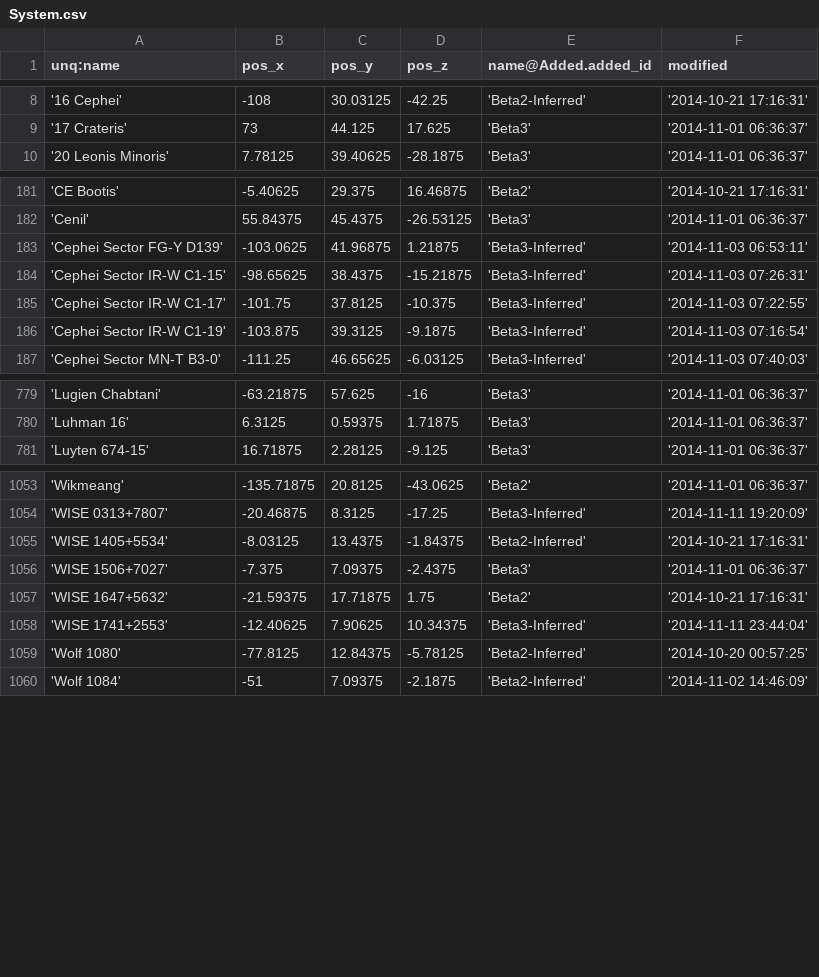
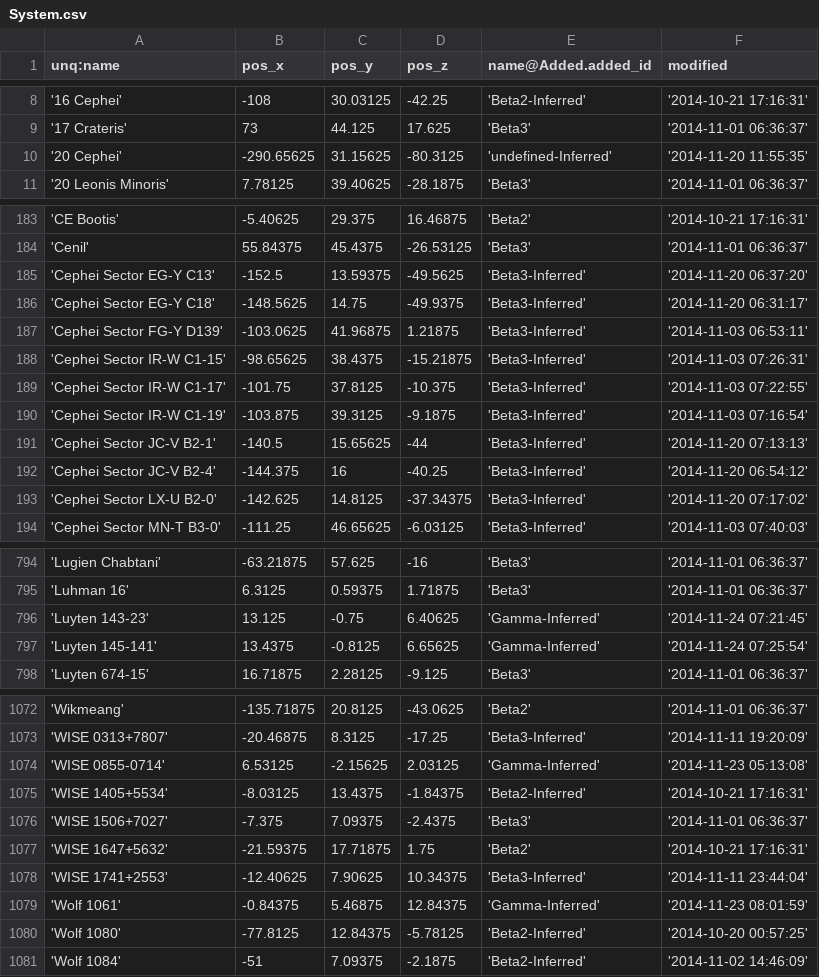
Before and after one commit to eyeonus/Trade-Dangerous, a CSV file: data/System.csv, drawn as a sheet; only a part is shown, gaps mark what is left out; the diff covers the shown part only; the diff names each change by its address in the sheet, - before the commit and + after, or states it on an @@ line.

Commit message:
21 new systems from Maddavo's data

```diff
--- a/data/System.csv
+++ b/data/System.csv
+row 10: '20 Cephei' | -290.65625 | 31.15625 | -80.3125 | 'undefined-Inferred' | '2014-11-20 11:55:35'
+row 185: 'Cephei Sector EG-Y C13' | -152.5 | 13.59375 | -49.5625 | 'Beta3-Inferred' | '2014-11-20 06:37:20'
+row 186: 'Cephei Sector EG-Y C18' | -148.5625 | 14.75 | -49.9375 | 'Beta3-Inferred' | '2014-11-20 06:31:17'
+row 191: 'Cephei Sector JC-V B2-1' | -140.5 | 15.65625 | -44 | 'Beta3-Inferred' | '2014-11-20 07:13:13'
+row 192: 'Cephei Sector JC-V B2-4' | -144.375 | 16 | -40.25 | 'Beta3-Inferred' | '2014-11-20 06:54:12'
+row 193: 'Cephei Sector LX-U B2-0' | -142.625 | 14.8125 | -37.34375 | 'Beta3-Inferred' | '2014-11-20 07:17:02'
+row 796: 'Luyten 143-23' | 13.125 | -0.75 | 6.40625 | 'Gamma-Inferred' | '2014-11-24 07:21:45'
+row 797: 'Luyten 145-141' | 13.4375 | -0.8125 | 6.65625 | 'Gamma-Inferred' | '2014-11-24 07:25:54'
+row 1074: 'WISE 0855-0714' | 6.53125 | -2.15625 | 2.03125 | 'Gamma-Inferred' | '2014-11-23 05:13:08'
+row 1079: 'Wolf 1061' | -0.84375 | 5.46875 | 12.84375 | 'Gamma-Inferred' | '2014-11-23 08:01:59'
```
Also changed, not shown: 11 added rows elsewhere in this file.
